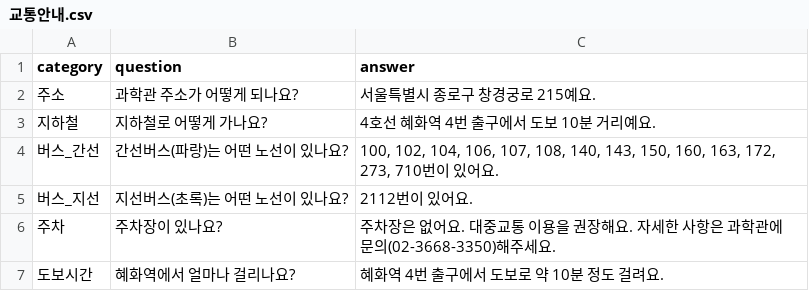
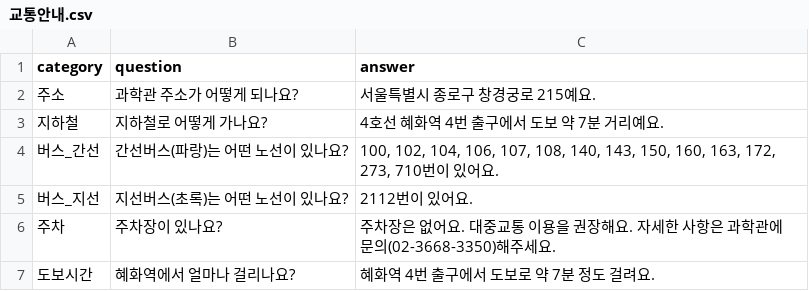
Before and after one commit to yeeun-kim-khu/NCSC-AI-Guide, a CSV file: data/교통안내.csv, drawn as a sheet.

```diff
--- a/data/교통안내.csv
+++ b/data/교통안내.csv
@@ -2,3 +2,3 @@ category,question,answer
 주소,과학관 주소가 어떻게 되나요?,"서울특별시 종로구 창경궁로 215예요."
-지하철,지하철로 어떻게 가나요?,"4호선 혜화역 4번 출구에서 도보 10분 거리예요."
+지하철,지하철로 어떻게 가나요?,"4호선 혜화역 4번 출구에서 도보 약 7분 거리예요."
 버스_간선,간선버스(파랑)는 어떤 노선이 있나요?,"100, 102, 104, 106, 107, 108, 140, 143, 150, 160, 163, 172, 273, 710번이 있어요."
@@ -6,2 +6,2 @@ category,question,answer
 주차,주차장이 있나요?,"주차장은 없어요. 대중교통 이용을 권장해요. 자세한 사항은 과학관에 문의(02-3668-3350)해주세요."
-도보시간,혜화역에서 얼마나 걸리나요?,혜화역 4번 출구에서 도보로 약 10분 정도 걸려요.
+도보시간,혜화역에서 얼마나 걸리나요?,혜화역 4번 출구에서 도보로 약 7분 정도 걸려요.
```
Also changed, not shown: data/pages/과학쇼.csv, data/pages/전시해설.csv, 18 other files.
